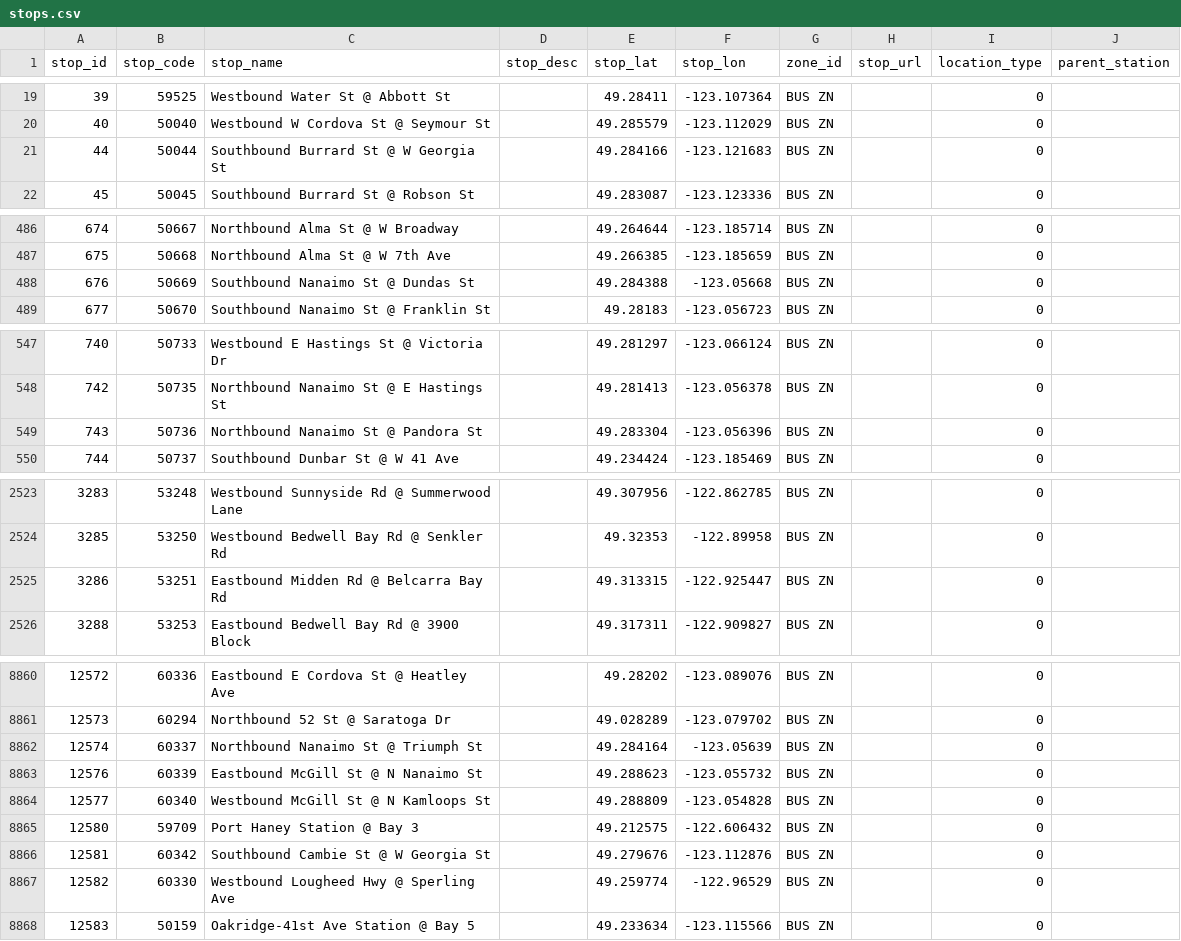
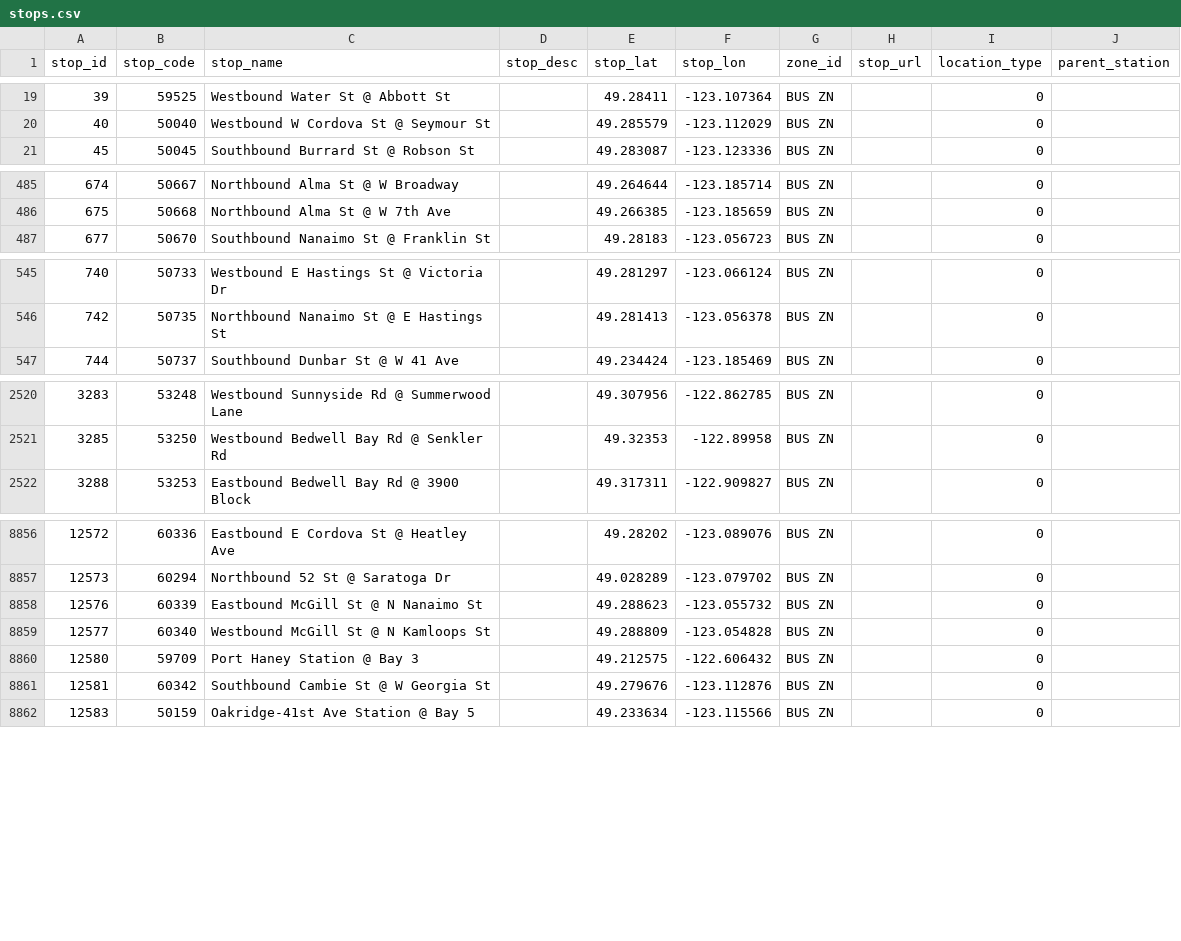
Before and after one commit to carsonyl/translink-derived-datasets, a CSV file: datasets/stops.csv, drawn as a sheet; only a part is shown, gaps mark what is left out; removed rows and columns are numbered as before the commit, all else as after; the diff covers the shown part only; the diff names each change by its address in the sheet, - before the commit and + after, or states it on an @@ line.

Commit message:
Stops 2019-05-03.

```diff
--- a/datasets/stops.csv
+++ b/datasets/stops.csv
-row 21: 44 | 50044 | Southbound Burrard St @ W Georgia St |  | 49.284166 | -123.121683 | BUS ZN |  | 0
-row 488: 676 | 50669 | Southbound Nanaimo St @ Dundas St |  | 49.284388 | -123.05668 | BUS ZN |  | 0
-row 549: 743 | 50736 | Northbound Nanaimo St @ Pandora St |  | 49.283304 | -123.056396 | BUS ZN |  | 0
-row 2525: 3286 | 53251 | Eastbound Midden Rd @ Belcarra Bay Rd |  | 49.313315 | -122.925447 | BUS ZN |  | 0
-row 8862: 12574 | 60337 | Northbound Nanaimo St @ Triumph St |  | 49.284164 | -123.05639 | BUS ZN |  | 0
-row 8867: 12582 | 60330 | Westbound Lougheed Hwy @ Sperling Ave |  | 49.259774 | -122.96529 | BUS ZN |  | 0
```
Also changed, not shown: 2 added rows, 1 removed row and 4 edited cells elsewhere in this file, 1 other file.
